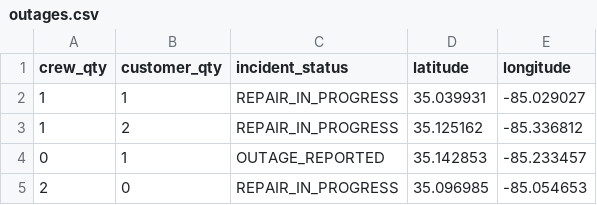
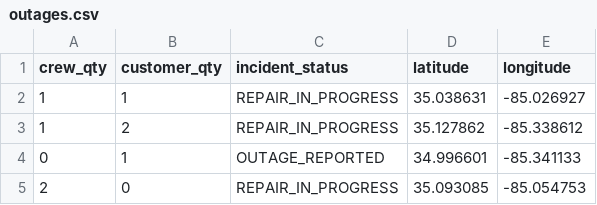
Before and after one commit to officeofperformancemanagement/public-epb-data, a CSV file: outages.csv, drawn as a sheet.

```diff
--- a/outages.csv
+++ b/outages.csv
@@ -1,5 +1,5 @@
 crew_qty,customer_qty,incident_status,latitude,longitude
-1,1,REPAIR_IN_PROGRESS,35.039931,-85.029027
-1,2,REPAIR_IN_PROGRESS,35.125162,-85.336812
-0,1,OUTAGE_REPORTED,35.142853,-85.233457
-2,0,REPAIR_IN_PROGRESS,35.096985,-85.054653
+1,1,REPAIR_IN_PROGRESS,35.038631,-85.026927
+1,2,REPAIR_IN_PROGRESS,35.127862,-85.338612
+0,1,OUTAGE_REPORTED,34.996601,-85.341133
+2,0,REPAIR_IN_PROGRESS,35.093085,-85.054753
```
Also changed, not shown: 1 other file.
